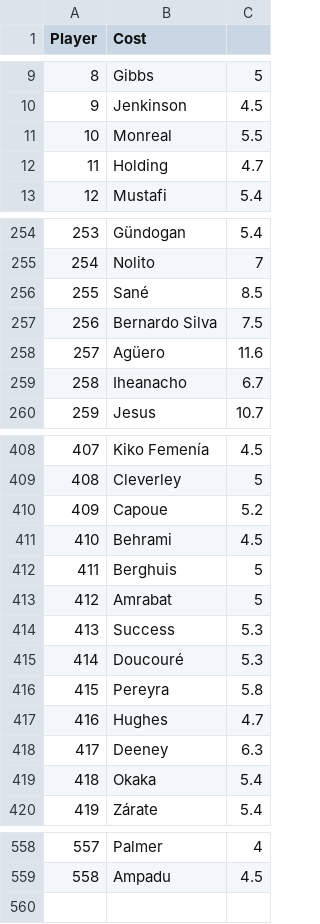
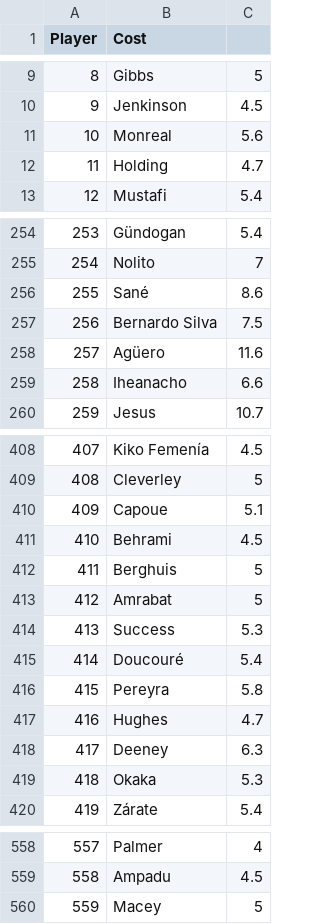
Before and after one commit to gpoudel/FPL-Analytics, a CSV file: fplBoardLive/data/DailyPriceUpdate.csv, drawn as a sheet; only a part is shown, gaps mark what is left out; the diff covers the shown part only.

```diff
--- a/fplBoardLive/data/DailyPriceUpdate.csv
+++ b/fplBoardLive/data/DailyPriceUpdate.csv
@@ -10,3 +10,3 @@
 "9";"Jenkinson";4.5
-"10";"Monreal";5.5
+"10";"Monreal";5.6
 "11";"Holding";4.7
@@ -255,6 +255,6 @@
 "254";"Nolito";7
-"255";"Sané";8.5
+"255";"Sané";8.6
 "256";"Bernardo Silva";7.5
 "257";"Agüero";11.6
-"258";"Iheanacho";6.7
+"258";"Iheanacho";6.6
 "259";"Jesus";10.7
@@ -409,3 +409,3 @@
 "408";"Cleverley";5
-"409";"Capoue";5.2
+"409";"Capoue";5.1
 "410";"Behrami";4.5
@@ -414,3 +414,3 @@
 "413";"Success";5.3
-"414";"Doucouré";5.3
+"414";"Doucouré";5.4
 "415";"Pereyra";5.8
@@ -418,3 +418,3 @@
 "417";"Deeney";6.3
-"418";"Okaka";5.4
+"418";"Okaka";5.3
 "419";"Zárate";5.4
@@ -559 +559,2 @@
 "558";"Ampadu";4.5
+"559";"Macey";5
```
Also changed, not shown: 7 edited cells elsewhere in this file, fplBoardLive/data/injuryDF_yesterday.csv, 13 other files.
